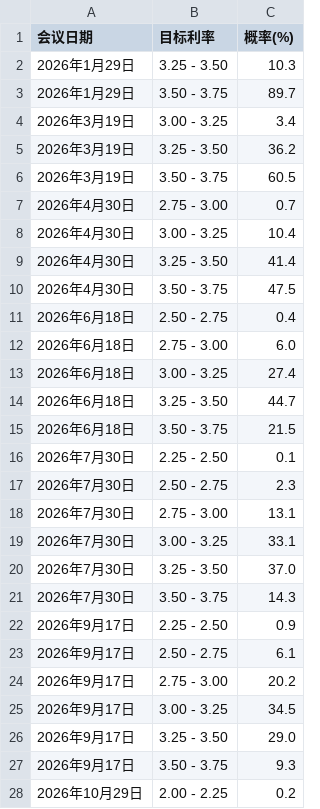
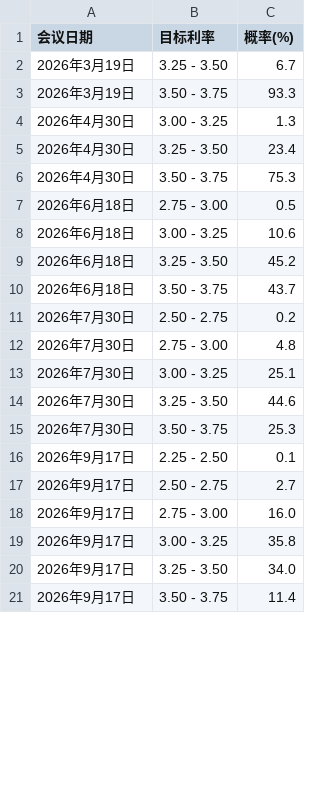
Before and after one commit to alvachen-git/tradingart, a CSV file: fed_data_cache.csv, drawn as a sheet; only a part is shown; the diff covers the shown part only.

```diff
--- a/fed_data_cache.csv
+++ b/fed_data_cache.csv
@@ -1,28 +1,21 @@
 会议日期,目标利率,概率(%)
-2026年1月29日,3.25 - 3.50,10.3
-2026年1月29日,3.50 - 3.75,89.7
-2026年3月19日,3.00 - 3.25,3.4
-2026年3月19日,3.25 - 3.50,36.2
-2026年3月19日,3.50 - 3.75,60.5
-2026年4月30日,2.75 - 3.00,0.7
-2026年4月30日,3.00 - 3.25,10.4
-2026年4月30日,3.25 - 3.50,41.4
-2026年4月30日,3.50 - 3.75,47.5
-2026年6月18日,2.50 - 2.75,0.4
-2026年6月18日,2.75 - 3.00,6.0
-2026年6月18日,3.00 - 3.25,27.4
-2026年6月18日,3.25 - 3.50,44.7
-2026年6月18日,3.50 - 3.75,21.5
-2026年7月30日,2.25 - 2.50,0.1
-2026年7月30日,2.50 - 2.75,2.3
-2026年7月30日,2.75 - 3.00,13.1
-2026年7月30日,3.00 - 3.25,33.1
-2026年7月30日,3.25 - 3.50,37.0
-2026年7月30日,3.50 - 3.75,14.3
-2026年9月17日,2.25 - 2.50,0.9
-2026年9月17日,2.50 - 2.75,6.1
-2026年9月17日,2.75 - 3.00,20.2
-2026年9月17日,3.00 - 3.25,34.5
-2026年9月17日,3.25 - 3.50,29.0
-2026年9月17日,3.50 - 3.75,9.3
-2026年10月29日,2.00 - 2.25,0.2
+2026年3月19日,3.25 - 3.50,6.7
+2026年3月19日,3.50 - 3.75,93.3
+2026年4月30日,3.00 - 3.25,1.3
+2026年4月30日,3.25 - 3.50,23.4
+2026年4月30日,3.50 - 3.75,75.3
+2026年6月18日,2.75 - 3.00,0.5
+2026年6月18日,3.00 - 3.25,10.6
+2026年6月18日,3.25 - 3.50,45.2
+2026年6月18日,3.50 - 3.75,43.7
+2026年7月30日,2.50 - 2.75,0.2
+2026年7月30日,2.75 - 3.00,4.8
+2026年7月30日,3.00 - 3.25,25.1
+2026年7月30日,3.25 - 3.50,44.6
+2026年7月30日,3.50 - 3.75,25.3
+2026年9月17日,2.25 - 2.50,0.1
+2026年9月17日,2.50 - 2.75,2.7
+2026年9月17日,2.75 - 3.00,16.0
+2026年9月17日,3.00 - 3.25,35.8
+2026年9月17日,3.25 - 3.50,34.0
+2026年9月17日,3.50 - 3.75,11.4
```
Also changed, not shown: 1 removed row and 13 edited cells elsewhere in this file, 1 other file.
